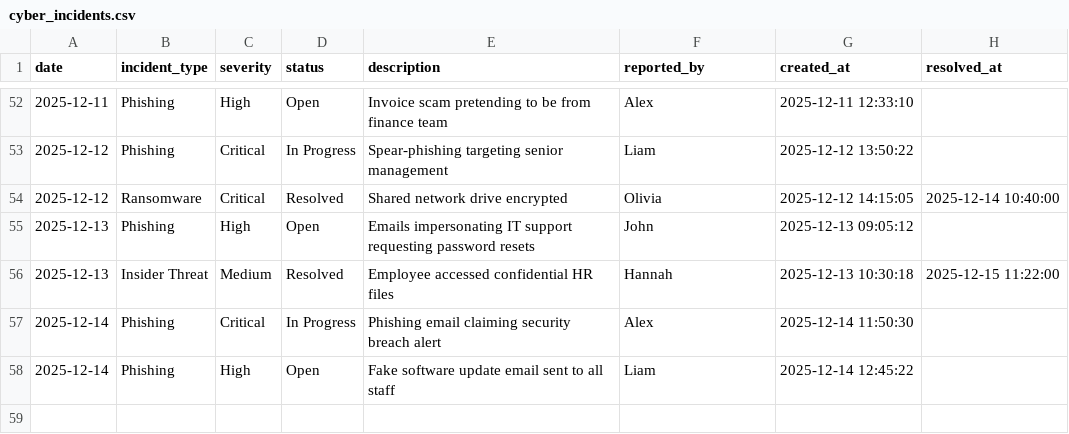
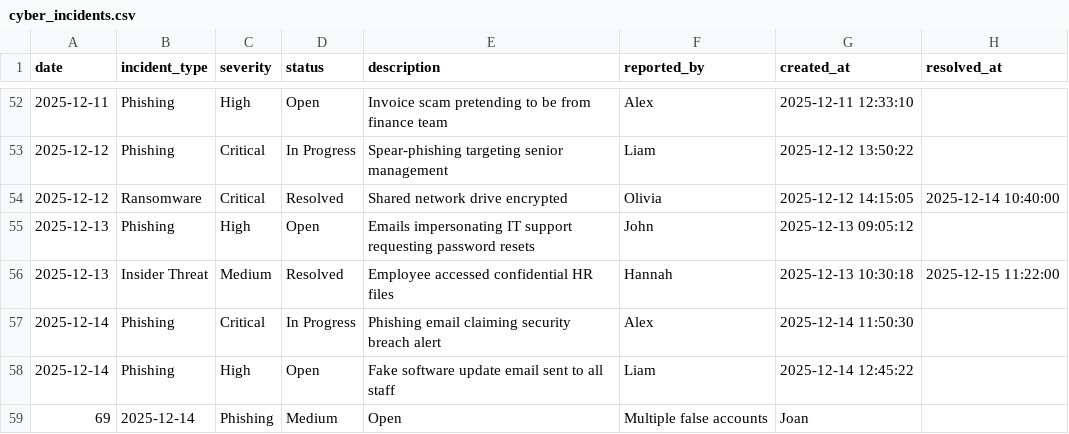
Before and after one commit to Joan-2099/CW2_CST1510_M01081319, a CSV file: DATA/cyber_incidents.csv, drawn as a sheet; only a part is shown, gaps mark what is left out.

```diff
--- a/DATA/cyber_incidents.csv
+++ b/DATA/cyber_incidents.csv
@@ -58 +58,2 @@ date,incident_type,severity,status,description,reported_by,created_at,resolved_a
 2025-12-14,Phishing,High,Open,Fake software update email sent to all staff,Liam,2025-12-14 12:45:22,
+69,2025-12-14,Phishing,Medium,Open,Multiple false accounts,Joan
```
Also changed, not shown: DATA/datasets_metadata.csv, DATA/it_tickets.csv, 4 other files.
